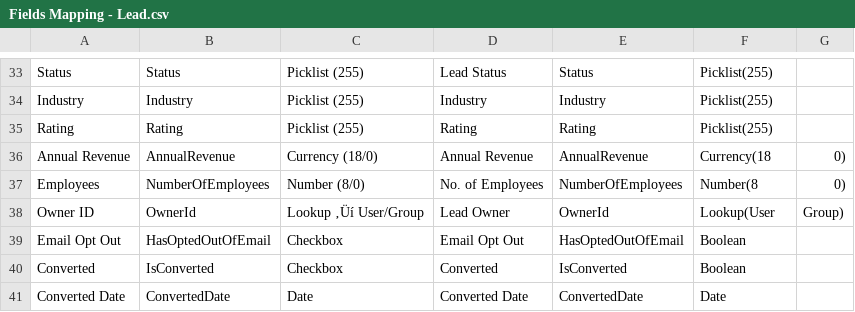
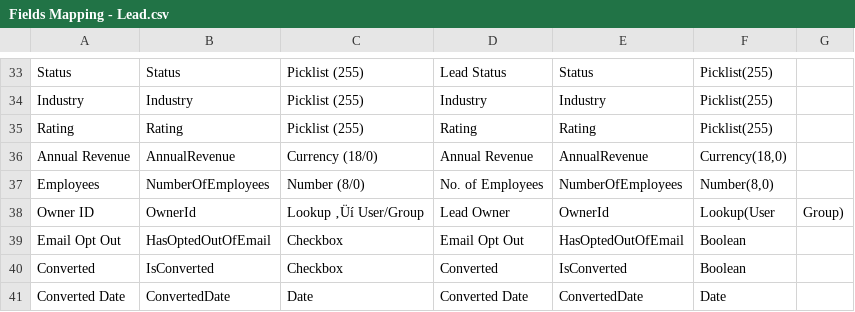
Before and after one commit to Magna-Marketing/miter-data-migration-stage4, a CSV file: Mapping & Audit Data/Fields Mapping - Lead.csv, drawn as a sheet; only a part is shown, gaps mark what is left out.

Commit message:
Update Fields Mapping - Lead.csv
fixed format

```diff
--- a/Mapping & Audit Data/Fields Mapping - Lead.csv
+++ b/Mapping & Audit Data/Fields Mapping - Lead.csv
@@ -35,4 +35,4 @@ Industry,Industry,Picklist (255),Industry,Industry,Picklist(255),
 Rating,Rating,Picklist (255),Rating,Rating,Picklist(255),
-Annual Revenue,AnnualRevenue,Currency (18/0),Annual Revenue,AnnualRevenue,Currency(18,0),
-Employees,NumberOfEmployees,Number (8/0),No. of Employees,NumberOfEmployees,Number(8,0),
+Annual Revenue,AnnualRevenue,Currency (18/0),Annual Revenue,AnnualRevenue,"Currency(18,0)",
+Employees,NumberOfEmployees,Number (8/0),No. of Employees,NumberOfEmployees,"Number(8,0)",
 Owner ID,OwnerId,Lookup ‚Üí User/Group,Lead Owner,OwnerId,Lookup(User, Group),
```
